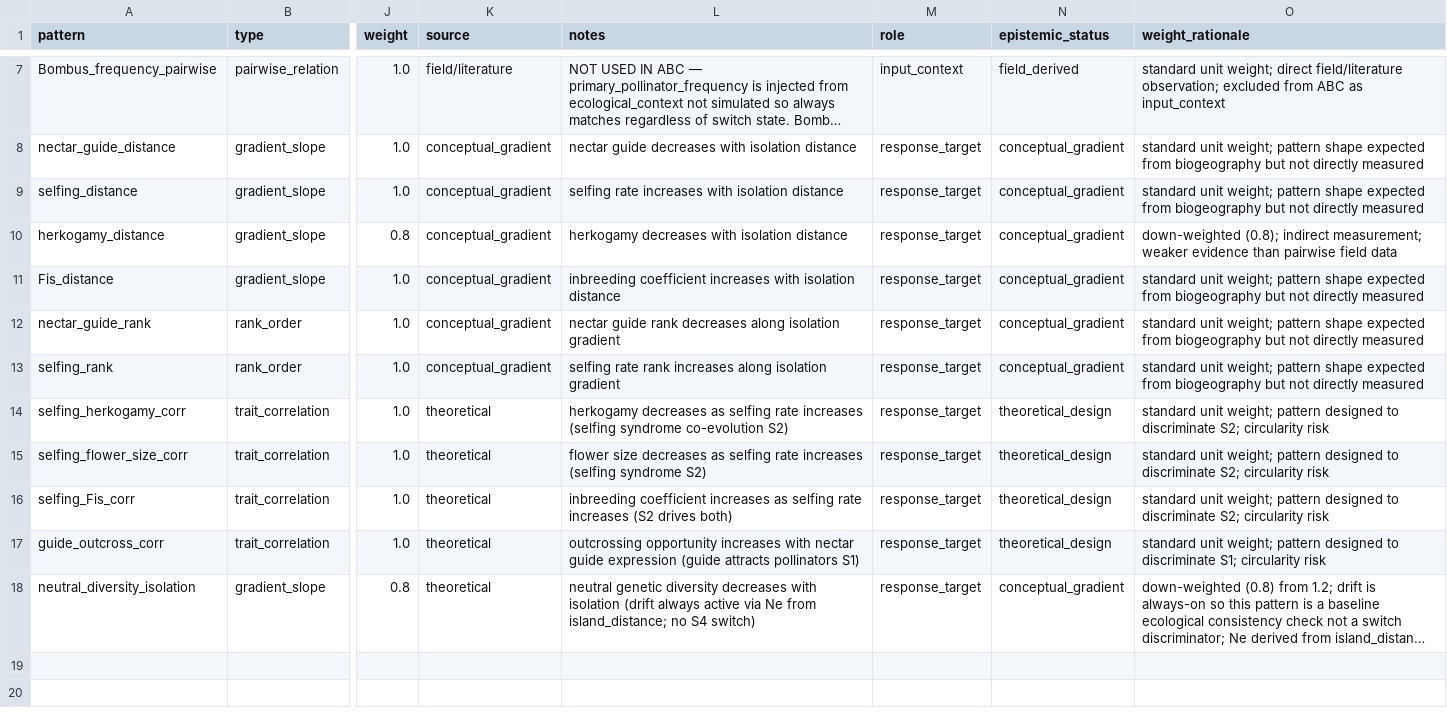
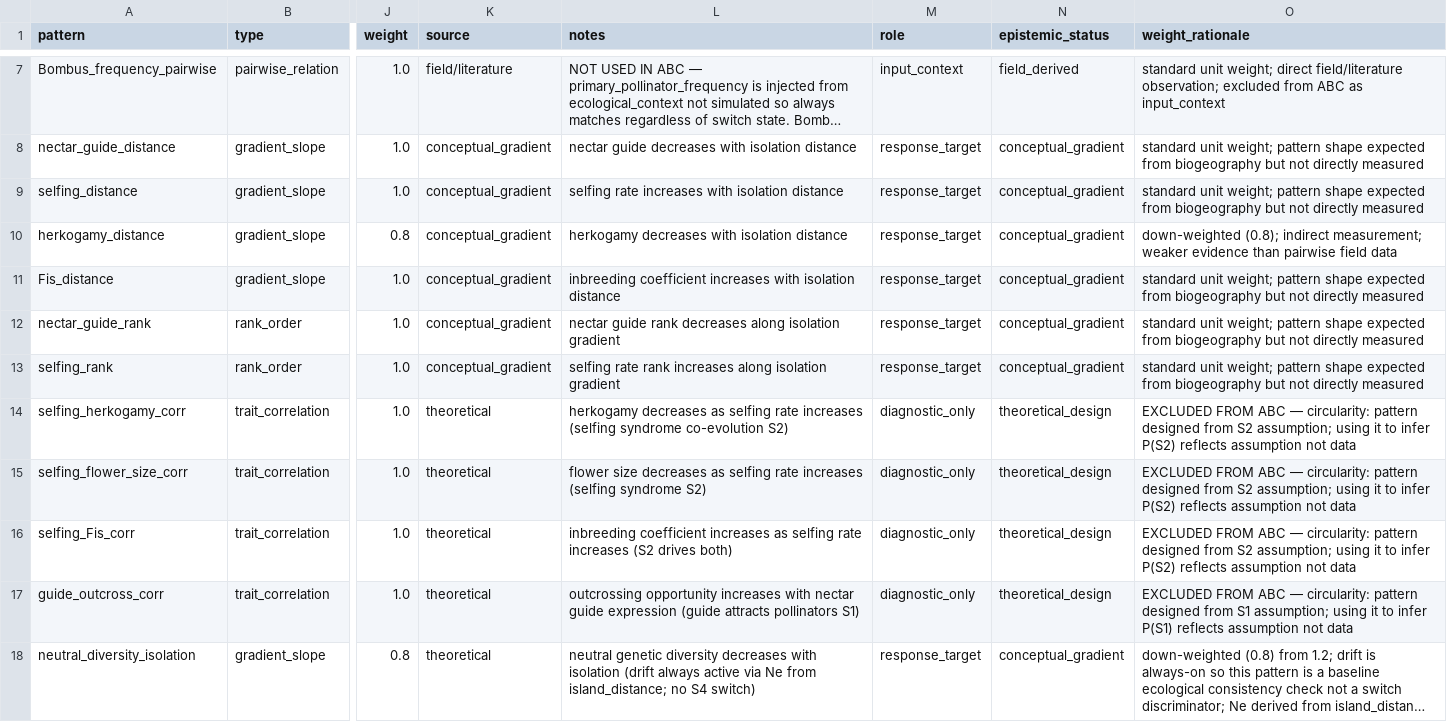
Before and after one commit to zuizui0223/microdonta, a CSV file: examples/campanula_izu/data/observed_patterns.csv, drawn as a sheet; only a part is shown, gaps mark what is left out; long unchanged cells end in …; the diff names each change by its address in the sheet, - before the commit and + after, or states it on an @@ line.

```diff
--- a/examples/campanula_izu/data/observed_patterns.csv
+++ b/examples/campanula_izu/data/observed_patterns.csv
-M14:M17 (role): response_target
+M14:M17 (role): diagnostic_only
-O14:O16 (weight_rationale): standard unit weight; pattern designed to discriminate S2; circularity risk
+O14:O16 (weight_rationale): EXCLUDED FROM ABC — circularity: pattern designed from S2 assumption; using it to infer P(S2) reflects assumption not data
-O17 (weight_rationale): standard unit weight; pattern designed to discriminate S1; circularity risk
+O17 (weight_rationale): EXCLUDED FROM ABC — circularity: pattern designed from S1 assumption; using it to infer P(S1) reflects assumption not data
```
Also changed, not shown: 3 other files.
